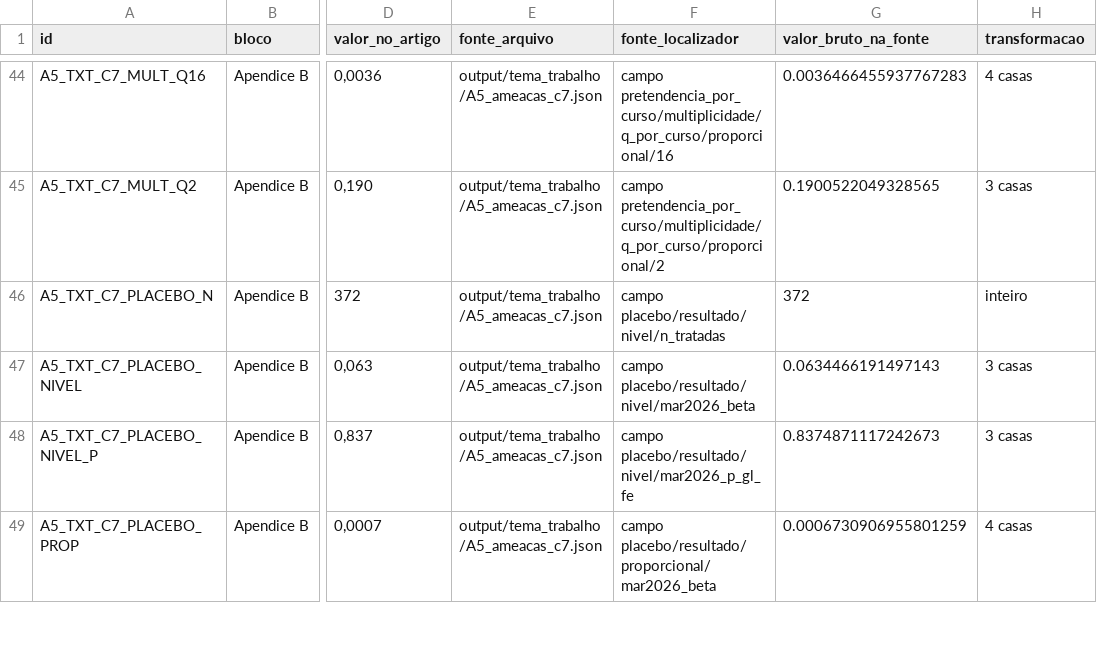
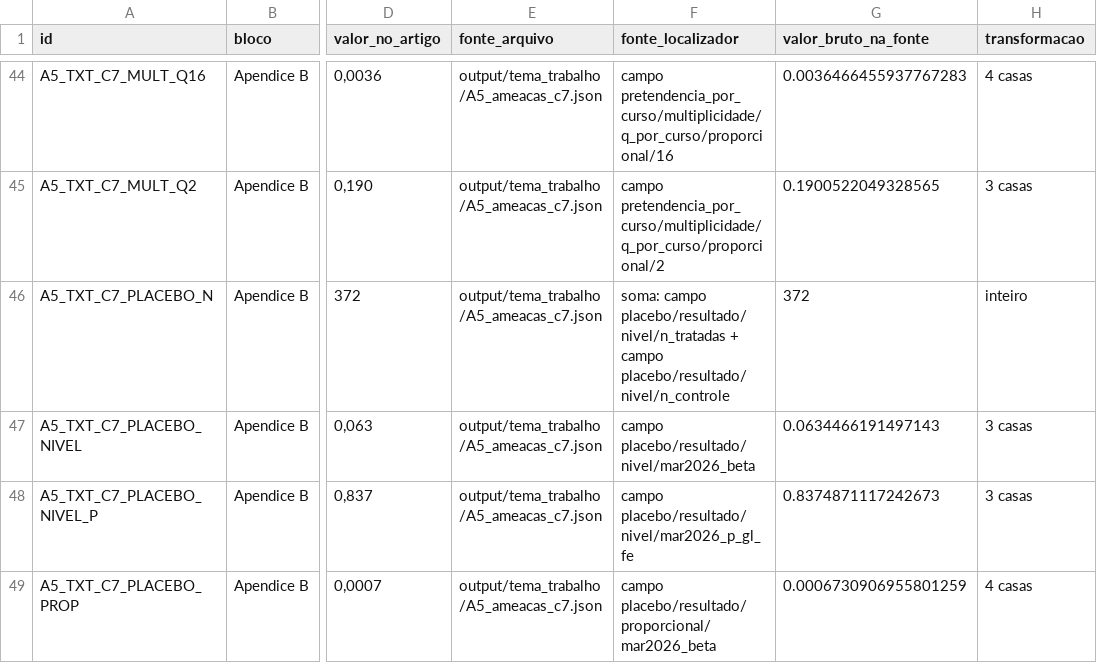
Before and after one commit to ka1victor/impact-eval-health-econ-pmme, a CSV file: output/tema_trabalho/A8_conferencia_numeros_artigo.csv, drawn as a sheet; only a part is shown, gaps mark what is left out; the diff names each change by its address in the sheet, - before the commit and + after, or states it on an @@ line.

```diff
--- a/output/tema_trabalho/A8_conferencia_numeros_artigo.csv
+++ b/output/tema_trabalho/A8_conferencia_numeros_artigo.csv
-F46 (fonte_localizador): campo placebo/resultado/nivel/n_tratadas
+F46 (fonte_localizador): soma: campo placebo/resultado/nivel/n_tratadas + campo placebo/resultado/nivel/n_controle
```
Also changed, not shown: output/tema_trabalho/A5_tabela_00_construcao_steps.csv, output/tema_trabalho/A8_conferencia_numeros_artigo_curto.csv, 22 other files.
